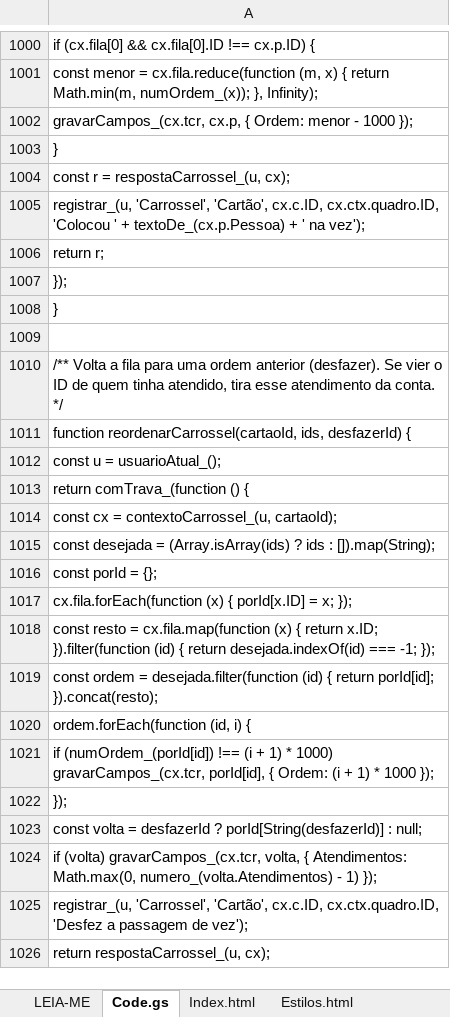
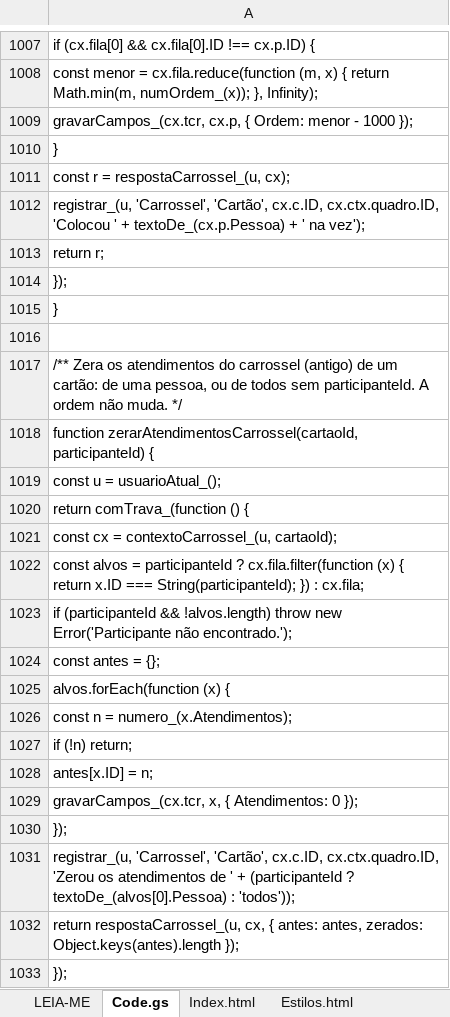
Before and after one commit to IagoPelitero/Prisma-Flows, an Excel workbook: Prisma_Flows_Codigo.xlsx, sheet Code.gs, drawn as a sheet; only a part is shown, gaps mark what is left out; the shorter side is filled out with more unchanged rows; values as stored, in another font and other column widths than the file's, no borders; the diff covers the shown part only; the diff names each change by its address in the sheet, - before the commit and + after, or states it on an @@ line.

```diff
--- a/Prisma_Flows_Codigo.xlsx (sheet Code.gs)
+++ b/Prisma_Flows_Codigo.xlsx (sheet Code.gs)
+row 1014: });
+row 1015: }
+row 1016: (empty)
+row 1017: /** Zera os atendimentos do carrossel (antigo) de um cartão: de uma pessoa, ou de todos sem participanteId. A ordem não muda. */
+row 1018: function zerarAtendimentosCarrossel(cartaoId, participanteId) {
+row 1019: const u = usuarioAtual_();
+row 1020: return comTrava_(function () {
+row 1021: const cx = contextoCarrossel_(u, cartaoId);
+row 1022: const alvos = participanteId ? cx.fila.filter(function (x) { return x.ID === String(participanteId); }) : cx.fila;
+row 1023: if (participanteId && !alvos.length) throw new Error('Participante não encontrado.');
+row 1024: const antes = {};
+row 1025: alvos.forEach(function (x) {
+row 1026: const n = numero_(x.Atendimentos);
+row 1027: if (!n) return;
+row 1028: antes[x.ID] = n;
+row 1029: gravarCampos_(cx.tcr, x, { Atendimentos: 0 });
+row 1030: });
+row 1031: registrar_(u, 'Carrossel', 'Cartão', cx.c.ID, cx.ctx.quadro.ID, 'Zerou os atendimentos de ' + (participanteId ? textoDe_(alvos[0].Pessoa) : 'todos'));
+row 1032: return respostaCarrossel_(u, cx, { antes: antes, zerados: Object.keys(antes).length });
+row 1033: });
```
Also changed, not shown: 22 added rows and 3 edited cells elsewhere in this sheet, sheet Script.html, sheet Estilos.html, sheet LEIA-ME, 8 other files.
